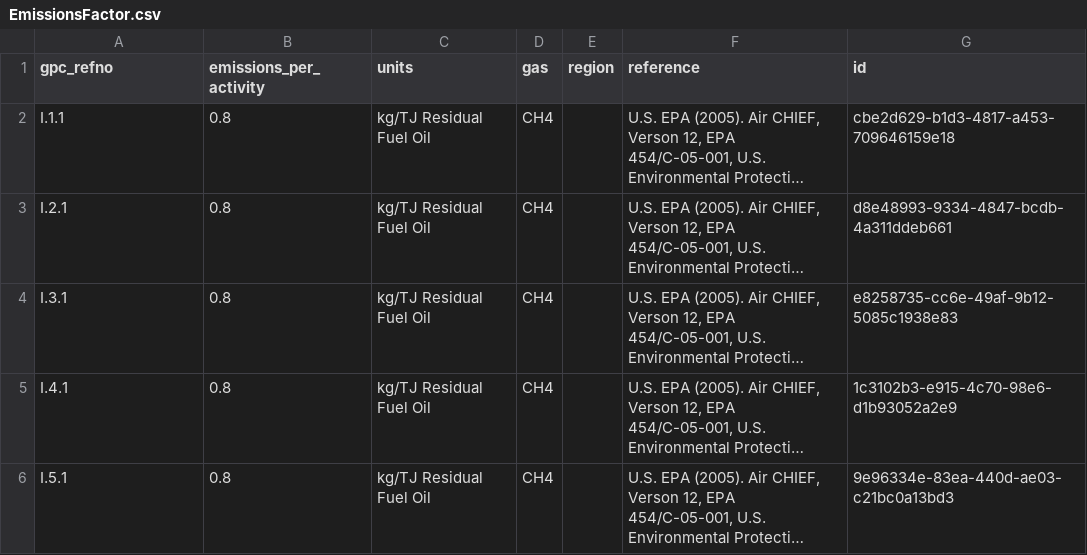
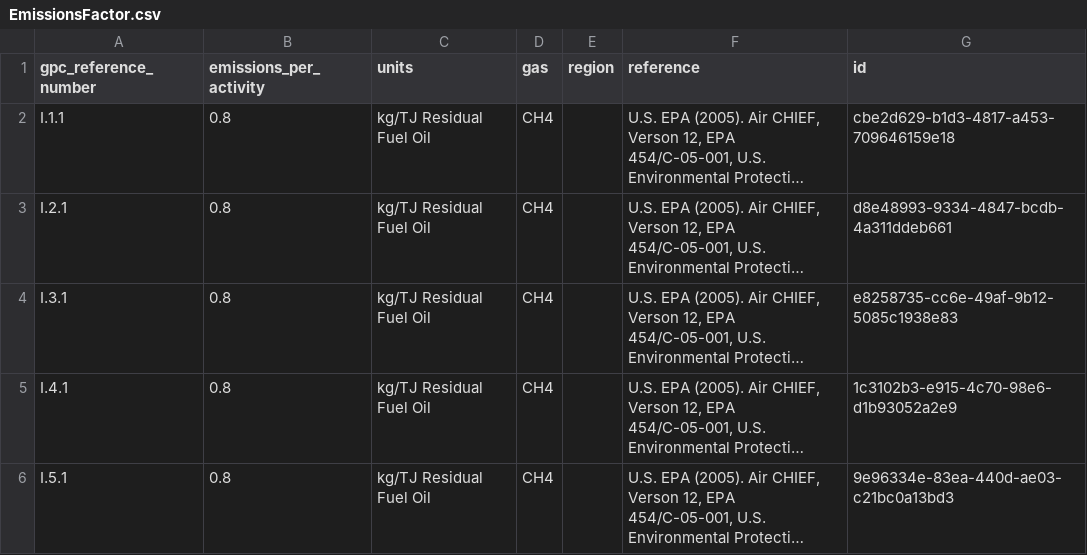
Before and after one commit to Open-Earth-Foundation/CityCatalyst, a CSV file: app/seed-data/emissions_factors/data_processed/EFDB_2006_IPCC_guidelines/EmissionsFactor.csv, drawn as a sheet; only a part is shown; long unchanged cells end in …; the diff names each change by its address in the sheet, - before the commit and + after, or states it on an @@ line.

Commit message:
Add column gpcReferenceNumber to EmissionsFactor model and adjust seeder files
Signed-off-by: Milan Gruner <milangruner@gmail.com>

```diff
--- a/app/seed-data/emissions_factors/data_processed/EFDB_2006_IPCC_guidelines/EmissionsFactor.csv
+++ b/app/seed-data/emissions_factors/data_processed/EFDB_2006_IPCC_guidelines/EmissionsFactor.csv
-A1: gpc_refno
+A1: gpc_reference_number
```
Also changed, not shown: app/seed-data/emissions_factors/data_processed/EFDB_US/EmissionsFactor.csv, 2 other files.
